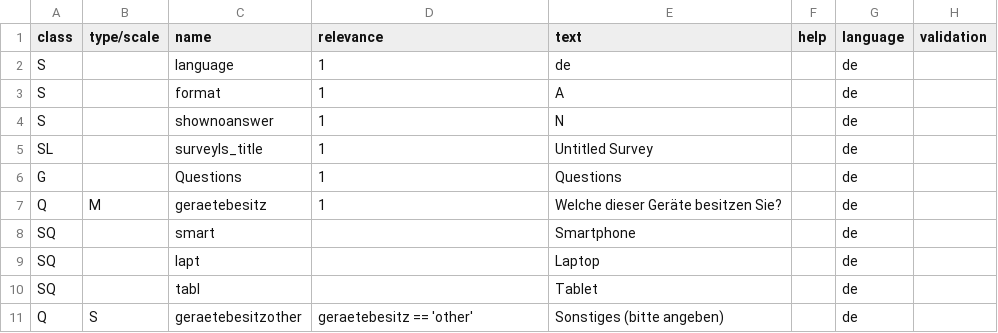
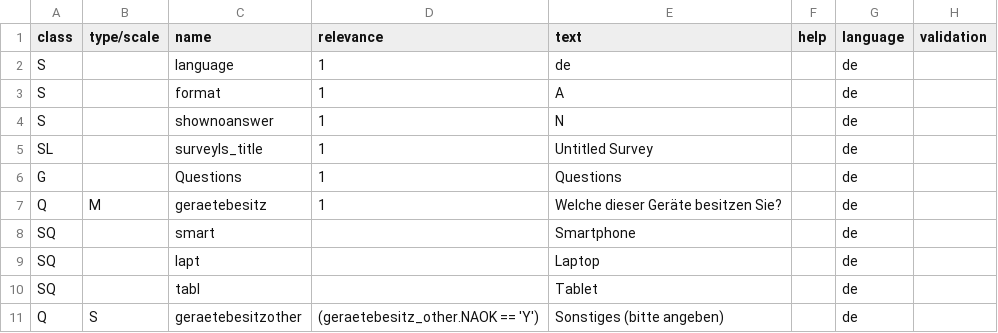
Before and after one commit to CorrelAid/formtransform, a TSV file: registry/entities/select_multiple_other/tsv.tsv, drawn as a sheet; only a part is shown; the diff names each change by its address in the sheet, - before the commit and + after, or states it on an @@ line.

```diff
--- a/registry/entities/select_multiple_other/tsv.tsv
+++ b/registry/entities/select_multiple_other/tsv.tsv
-D11 (relevance): geraetebesitz == 'other'
+D11 (relevance): (geraetebesitz_other.NAOK == 'Y')
```
Also changed, not shown: 6 other files.
